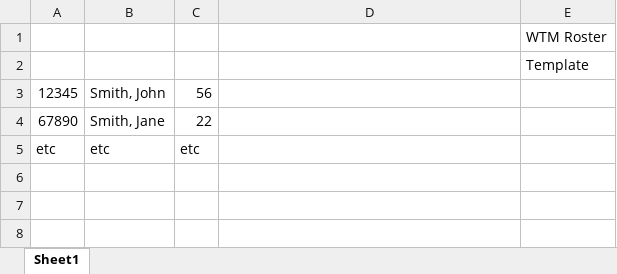
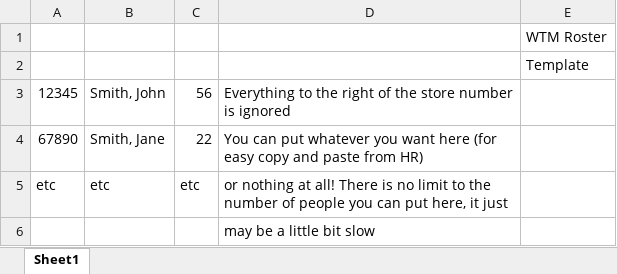
Before and after one commit to AquilaFasciata/expense_reports, an Excel workbook: roster.xlsx, sheet Sheet1, drawn as a sheet; values as stored, in another font and other column widths than the file's, no borders; the diff names each change by its address in the sheet, - before the commit and + after, or states it on an @@ line.

Commit message:
Update included template

```diff
--- a/roster.xlsx (sheet Sheet1)
+++ b/roster.xlsx (sheet Sheet1)
-D3: (empty)
+D3: Everything to the right of the store number is ignored
-D4: (empty)
+D4: You can put whatever you want here (for easy copy and paste from HR)
-D5: (empty)
+D5: or nothing at all! There is no limit to the number of people you can put here, it just
+row 6:  |  |  | may be a little bit slow
```
